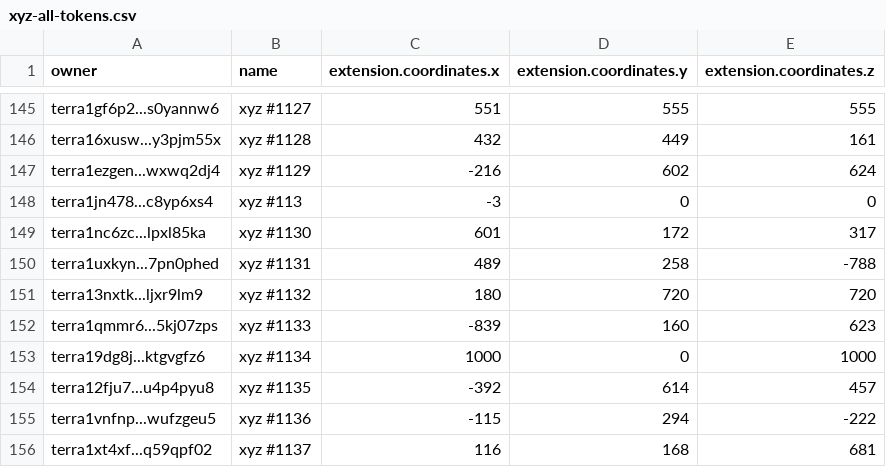
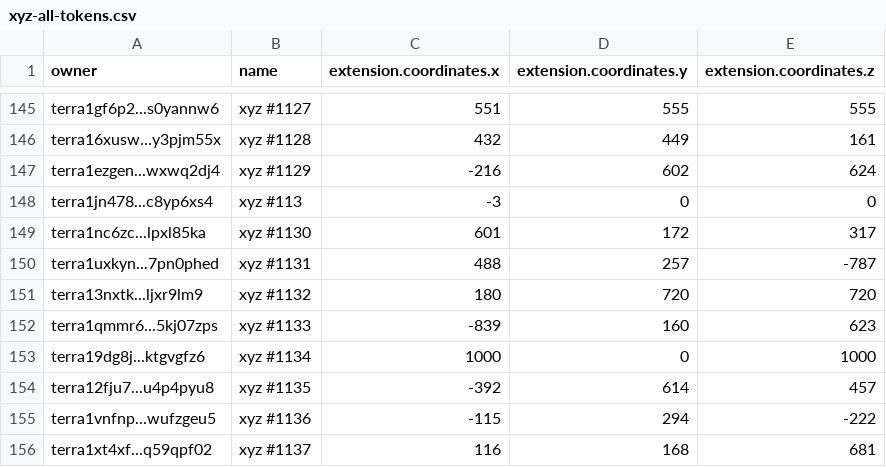
Before and after one commit to cryptoYJ/xyz-tools, a CSV file: xyz-all-tokens.csv, drawn as a sheet; only a part is shown, gaps mark what is left out.

Commit message:
update data

```diff
--- a/xyz-all-tokens.csv
+++ b/xyz-all-tokens.csv
@@ -149,3 +149,3 @@
 "terra1nc6zc...lpxl85ka","xyz #1130",601,172,317
-"terra1uxkyn...7pn0phed","xyz #1131",489,258,-788
+"terra1uxkyn...7pn0phed","xyz #1131",488,257,-787
 "terra13nxtk...ljxr9lm9","xyz #1132",180,720,720
```
Also changed, not shown: 1 other file.
